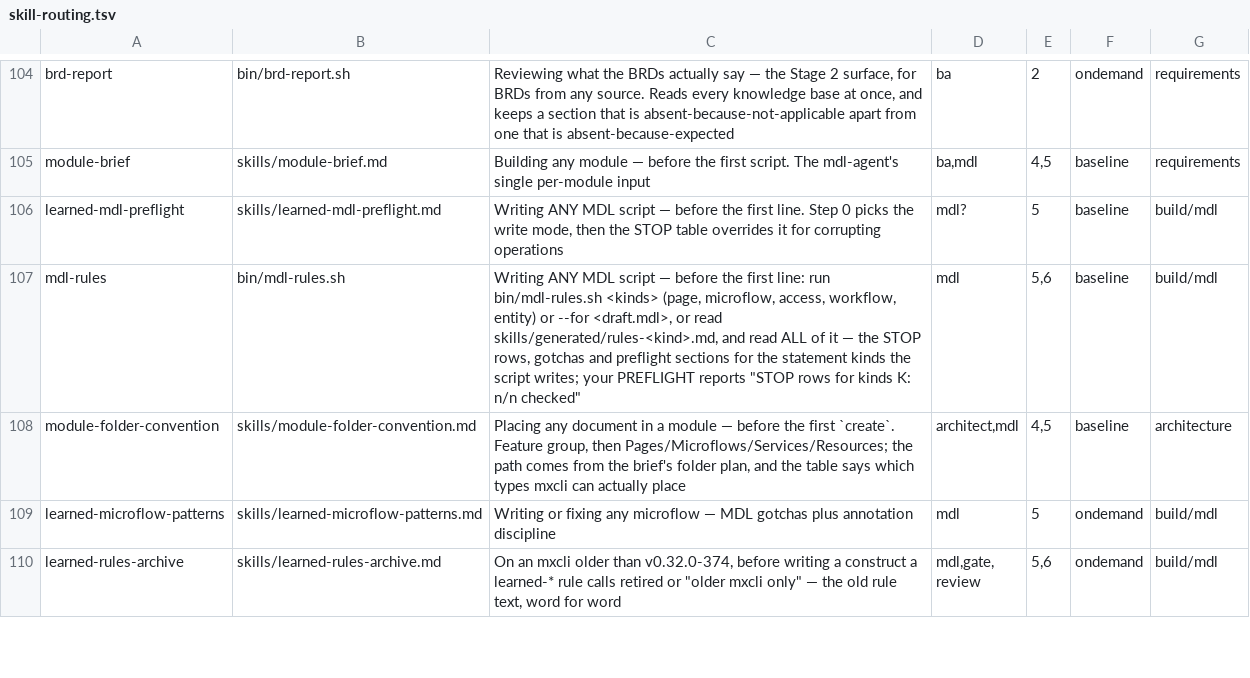
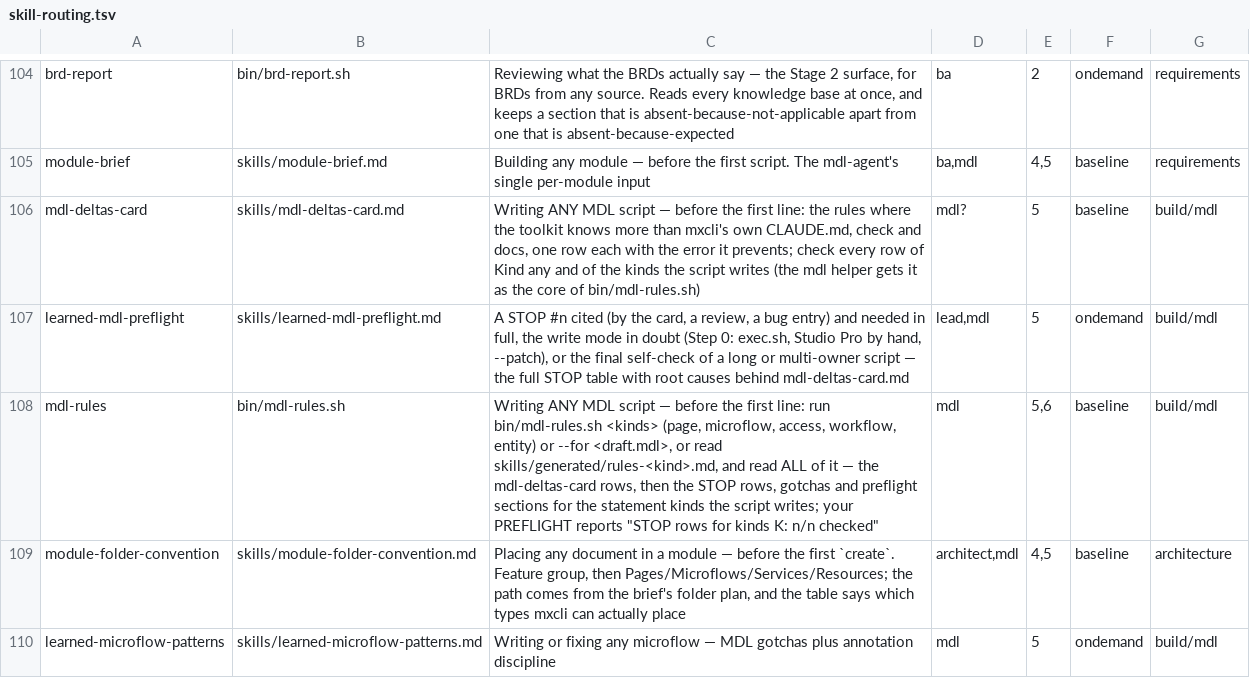
Before and after one commit to MendixMau/mxcli-project-toolkit, a TSV file: bin/lib/skill-routing.tsv, drawn as a sheet; only a part is shown, gaps mark what is left out; the shorter side is filled out with more unchanged rows.

```diff
--- a/bin/lib/skill-routing.tsv
+++ b/bin/lib/skill-routing.tsv
@@ -105,4 +105,5 @@ brd-report	bin/brd-report.sh	Reviewing what the BRDs actually say — the Stage
 module-brief	skills/module-brief.md	Building any module — before the first script. The mdl-agent's single per-module input	ba,mdl	4,5	baseline	requirements
-learned-mdl-preflight	skills/learned-mdl-preflight.md	Writing ANY MDL script — before the first line. Step 0 picks the write mode, then the STOP table overrides it for corrupting operations	mdl?	5	baseline	build/mdl
-mdl-rules	bin/mdl-rules.sh	Writing ANY MDL script — before the first line: run bin/mdl-rules.sh <kinds> (page, microflow, access, workflow, entity) or --for <draft.mdl>, or read skills/generated/rules-<kind>.md, and read ALL of it — the STOP rows, gotchas and preflight sections for the statement kinds the script writes; your PREFLIGHT reports "STOP rows for kinds K: n/n checked"	mdl	5,6	baseline	build/mdl
+mdl-deltas-card	skills/mdl-deltas-card.md	Writing ANY MDL script — before the first line: the rules where the toolkit knows more than mxcli's own CLAUDE.md, check and docs, one row each with the error it prevents; check every row of Kind any and of the kinds the script writes (the mdl helper gets it as the core of bin/mdl-rules.sh)	mdl?	5	baseline	build/mdl
+learned-mdl-preflight	skills/learned-mdl-preflight.md	A STOP #n cited (by the card, a review, a bug entry) and needed in full, the write mode in doubt (Step 0: exec.sh, Studio Pro by hand, --patch), or the final self-check of a long or multi-owner script — the full STOP table with root causes behind mdl-deltas-card.md	lead,mdl	5	ondemand	build/mdl
+mdl-rules	bin/mdl-rules.sh	Writing ANY MDL script — before the first line: run bin/mdl-rules.sh <kinds> (page, microflow, access, workflow, entity) or --for <draft.mdl>, or read skills/generated/rules-<kind>.md, and read ALL of it — the mdl-deltas-card rows, then the STOP rows, gotchas and preflight sections for the statement kinds the script writes; your PREFLIGHT reports "STOP rows for kinds K: n/n checked"	mdl	5,6	baseline	build/mdl
 module-folder-convention	skills/module-folder-convention.md	Placing any document in a module — before the first `create`. Feature group, then Pages/Microflows/Services/Resources; the path comes from the brief's folder plan, and the table says which types mxcli can actually place	architect,mdl	4,5	baseline	architecture
```
Also changed, not shown: bin/lib/mdl-rule-kinds.tsv, 19 other files.
